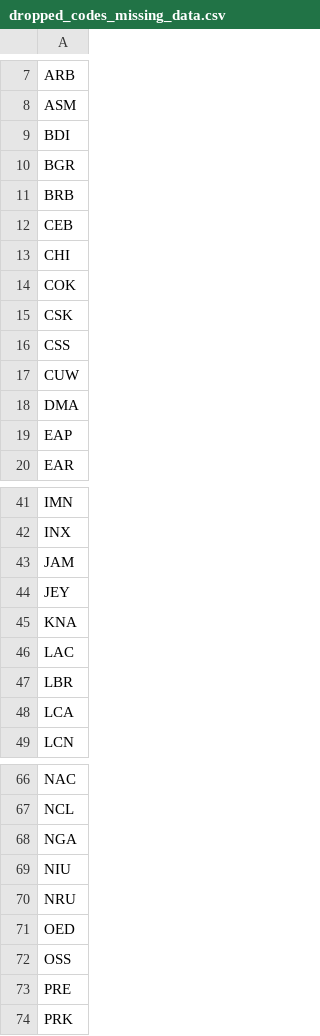
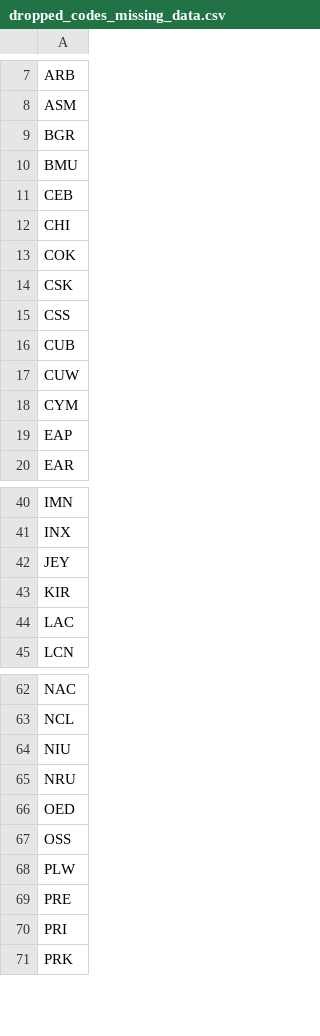
Before and after one commit to keieszero-2412/middle-income-trap-research, a CSV file: dropped_codes_missing_data.csv, drawn as a sheet; only a part is shown, gaps mark what is left out; the diff covers the shown part only.

```diff
--- a/dropped_codes_missing_data.csv
+++ b/dropped_codes_missing_data.csv
@@ -8,5 +8,4 @@ ARB
 ASM
-BDI
 BGR
-BRB
+BMU
 CEB
@@ -16,4 +15,5 @@ CSK
 CSS
+CUB
 CUW
-DMA
+CYM
 EAP
@@ -42,8 +41,5 @@ IMN
 INX
-JAM
 JEY
-KNA
+KIR
 LAC
-LBR
-LCA
 LCN
@@ -67,3 +63,2 @@ NAC
 NCL
-NGA
 NIU
@@ -72,3 +67,5 @@ OED
 OSS
+PLW
 PRE
+PRI
 PRK
```
Also changed, not shown: 3 added rows, 5 removed rows and 1 edited cell elsewhere in this file, 4 other files.
